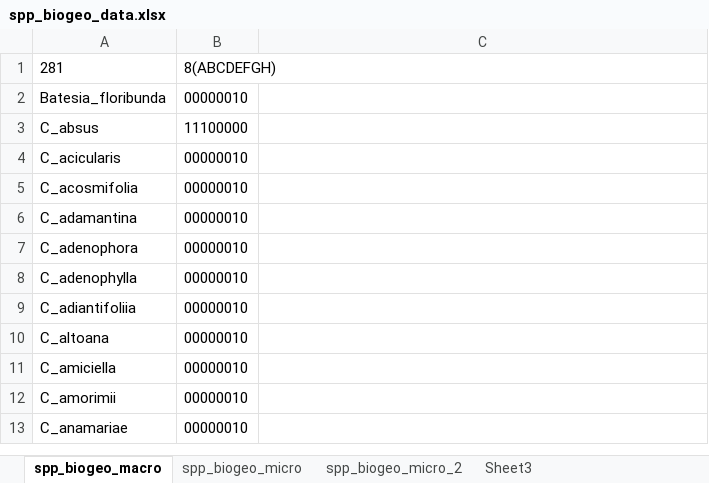
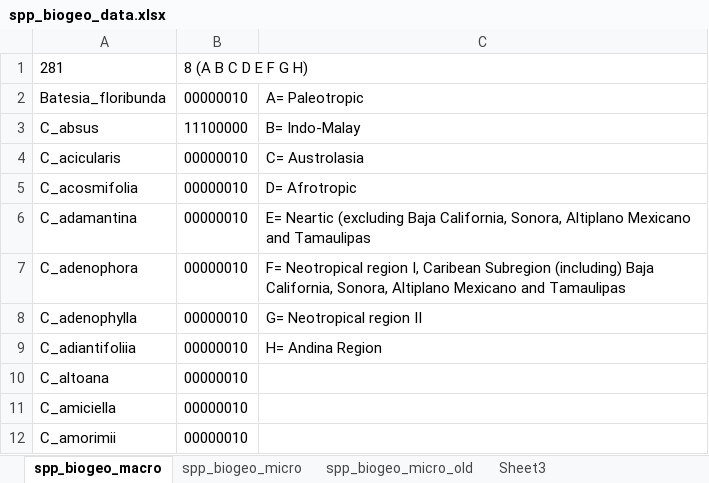
Before and after one commit to eknery/Chamaecrista_biogeography, an Excel workbook: documents/spp_biogeo_data.xlsx, sheet spp_biogeo_macro, drawn as a sheet; only a part is shown; the shorter side is filled out with more unchanged rows; values as stored, in another font and other column widths than the file's, no borders; the diff names each change by its address in the sheet, - before the commit and + after, or states it on an @@ line.

```diff
--- a/documents/spp_biogeo_data.xlsx (sheet spp_biogeo_macro)
+++ b/documents/spp_biogeo_data.xlsx (sheet spp_biogeo_macro)
-sheet tab: spp_biogeo_micro_2
+sheet tab: spp_biogeo_micro_old
-B1: 8(ABCDEFGH)
+B1: 8 (A B C D E F G H)
-C2: (empty)
+C2: A= Paleotropic
-C3: (empty)
+C3: B= Indo-Malay
-C4: (empty)
+C4: C= Austrolasia
-C5: (empty)
+C5: D= Afrotropic
-C6: (empty)
+C6: E= Neartic (excluding Baja California, Sonora, Altiplano Mexicano and Tamaulipas
-C7: (empty)
+C7: F= Neotropical region I, Caribean Subregion (including) Baja California, Sonora, Altiplano Mexicano and Tamaulipas
-C8: (empty)
+C8: G= Neotropical region II
-C9: (empty)
+C9: H= Andina Region
```
Also changed, not shown: sheet Sheet3, sheet spp_biogeo_micro, sheet spp_biogeo_micro_old, documents/areas_allowed.xlsx, documents/dispersal_multipliers.xlsx, 26 other files.
